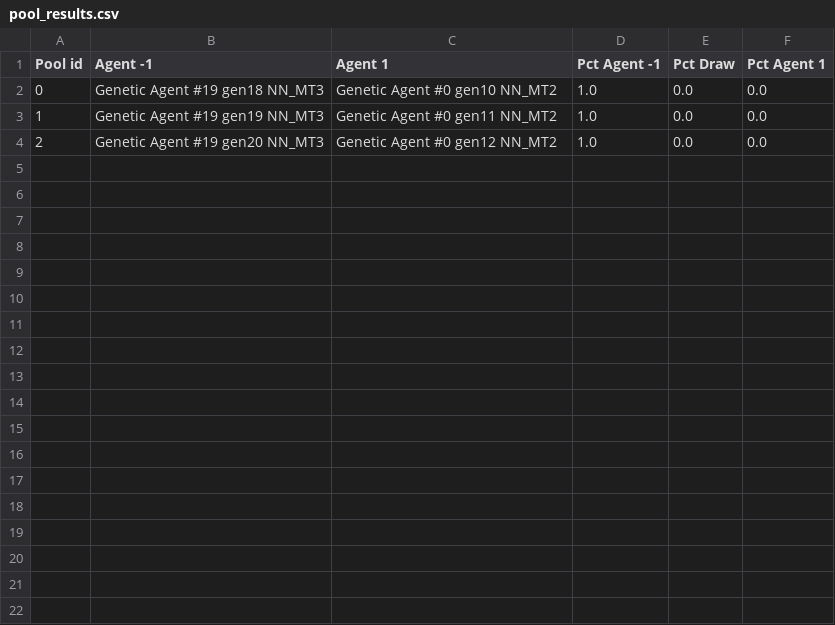
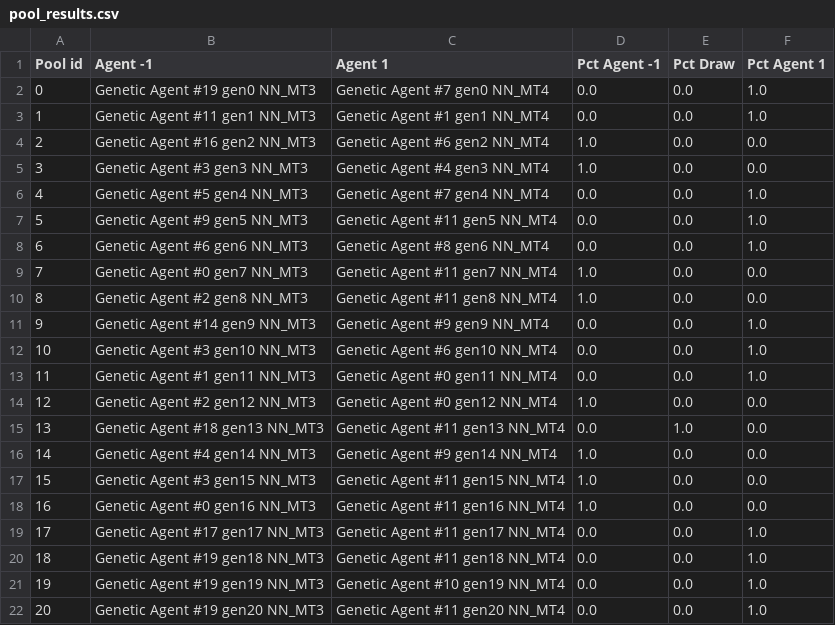
Before and after one commit to StephaneBranly/INF8215-Avalam-AI, a CSV file: stats/pool_results.csv, drawn as a sheet.

```diff
--- a/stats/pool_results.csv
+++ b/stats/pool_results.csv
@@ -1,4 +1,22 @@
 Pool id;Agent -1;Agent 1;Pct Agent -1;Pct Draw;Pct Agent 1
-0;Genetic Agent #19 gen18 NN_MT3;Genetic Agent #0 gen10 NN_MT2;1.0;0.0;0.0
-1;Genetic Agent #19 gen19 NN_MT3;Genetic Agent #0 gen11 NN_MT2;1.0;0.0;0.0
-2;Genetic Agent #19 gen20 NN_MT3;Genetic Agent #0 gen12 NN_MT2;1.0;0.0;0.0
+0;Genetic Agent #19 gen0 NN_MT3;Genetic Agent #7 gen0 NN_MT4;0.0;0.0;1.0
+1;Genetic Agent #11 gen1 NN_MT3;Genetic Agent #1 gen1 NN_MT4;0.0;0.0;1.0
+2;Genetic Agent #16 gen2 NN_MT3;Genetic Agent #6 gen2 NN_MT4;1.0;0.0;0.0
+3;Genetic Agent #3 gen3 NN_MT3;Genetic Agent #4 gen3 NN_MT4;1.0;0.0;0.0
+4;Genetic Agent #5 gen4 NN_MT3;Genetic Agent #7 gen4 NN_MT4;0.0;0.0;1.0
+5;Genetic Agent #9 gen5 NN_MT3;Genetic Agent #11 gen5 NN_MT4;0.0;0.0;1.0
+6;Genetic Agent #6 gen6 NN_MT3;Genetic Agent #8 gen6 NN_MT4;0.0;0.0;1.0
+7;Genetic Agent #0 gen7 NN_MT3;Genetic Agent #11 gen7 NN_MT4;1.0;0.0;0.0
+8;Genetic Agent #2 gen8 NN_MT3;Genetic Agent #11 gen8 NN_MT4;1.0;0.0;0.0
+9;Genetic Agent #14 gen9 NN_MT3;Genetic Agent #9 gen9 NN_MT4;0.0;0.0;1.0
+10;Genetic Agent #3 gen10 NN_MT3;Genetic Agent #6 gen10 NN_MT4;0.0;0.0;1.0
+11;Genetic Agent #1 gen11 NN_MT3;Genetic Agent #0 gen11 NN_MT4;0.0;0.0;1.0
+12;Genetic Agent #2 gen12 NN_MT3;Genetic Agent #0 gen12 NN_MT4;1.0;0.0;0.0
+13;Genetic Agent #18 gen13 NN_MT3;Genetic Agent #11 gen13 NN_MT4;0.0;1.0;0.0
+14;Genetic Agent #4 gen14 NN_MT3;Genetic Agent #9 gen14 NN_MT4;1.0;0.0;0.0
+15;Genetic Agent #3 gen15 NN_MT3;Genetic Agent #11 gen15 NN_MT4;1.0;0.0;0.0
+16;Genetic Agent #0 gen16 NN_MT3;Genetic Agent #11 gen16 NN_MT4;1.0;0.0;0.0
+17;Genetic Agent #17 gen17 NN_MT3;Genetic Agent #11 gen17 NN_MT4;0.0;0.0;1.0
+18;Genetic Agent #19 gen18 NN_MT3;Genetic Agent #11 gen18 NN_MT4;0.0;0.0;1.0
+19;Genetic Agent #19 gen19 NN_MT3;Genetic Agent #10 gen19 NN_MT4;0.0;0.0;1.0
+20;Genetic Agent #19 gen20 NN_MT3;Genetic Agent #11 gen20 NN_MT4;0.0;0.0;1.0
```
Also changed, not shown: stats/game_results.csv, 26 other files.
